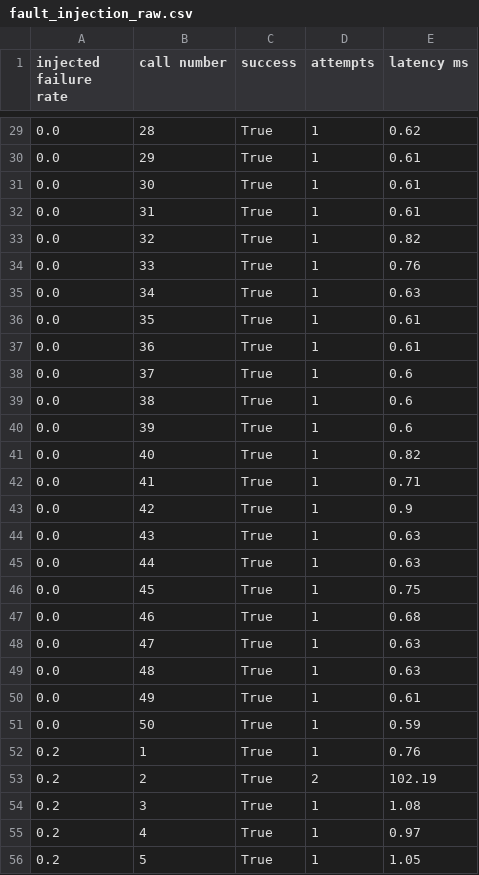
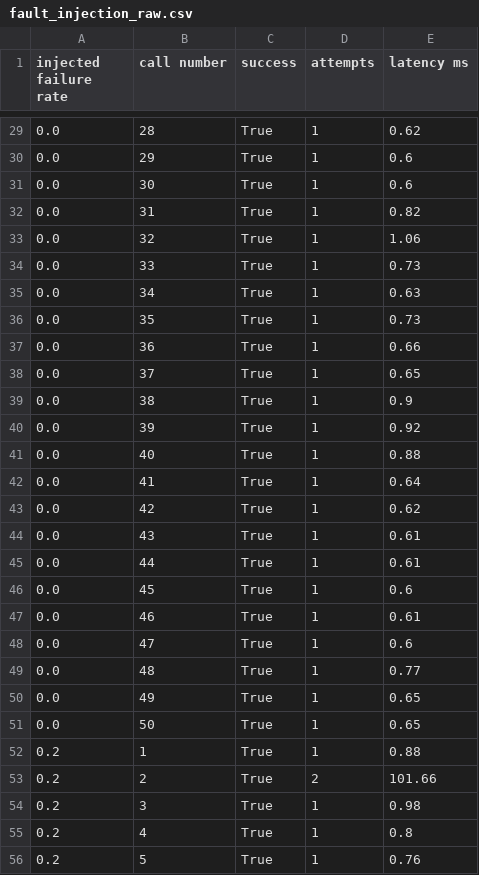
Before and after one commit to n-k-leung/data260-0932, a CSV file: reports/hw05/raw/fault_injection_raw.csv, drawn as a sheet; only a part is shown, gaps mark what is left out; the diff covers the shown part only.

```diff
--- a/reports/hw05/raw/fault_injection_raw.csv
+++ b/reports/hw05/raw/fault_injection_raw.csv
@@ -29,28 +29,28 @@ injected failure rate,call number,success,attempts,latency ms
 0.0,28,True,1,0.62
-0.0,29,True,1,0.61
-0.0,30,True,1,0.61
-0.0,31,True,1,0.61
-0.0,32,True,1,0.82
-0.0,33,True,1,0.76
+0.0,29,True,1,0.6
+0.0,30,True,1,0.6
+0.0,31,True,1,0.82
+0.0,32,True,1,1.06
+0.0,33,True,1,0.73
 0.0,34,True,1,0.63
-0.0,35,True,1,0.61
-0.0,36,True,1,0.61
-0.0,37,True,1,0.6
-0.0,38,True,1,0.6
-0.0,39,True,1,0.6
-0.0,40,True,1,0.82
-0.0,41,True,1,0.71
-0.0,42,True,1,0.9
-0.0,43,True,1,0.63
-0.0,44,True,1,0.63
-0.0,45,True,1,0.75
-0.0,46,True,1,0.68
-0.0,47,True,1,0.63
-0.0,48,True,1,0.63
-0.0,49,True,1,0.61
-0.0,50,True,1,0.59
-0.2,1,True,1,0.76
-0.2,2,True,2,102.19
-0.2,3,True,1,1.08
-0.2,4,True,1,0.97
-0.2,5,True,1,1.05
+0.0,35,True,1,0.73
+0.0,36,True,1,0.66
+0.0,37,True,1,0.65
+0.0,38,True,1,0.9
+0.0,39,True,1,0.92
+0.0,40,True,1,0.88
+0.0,41,True,1,0.64
+0.0,42,True,1,0.62
+0.0,43,True,1,0.61
+0.0,44,True,1,0.61
+0.0,45,True,1,0.6
+0.0,46,True,1,0.61
+0.0,47,True,1,0.6
+0.0,48,True,1,0.77
+0.0,49,True,1,0.65
+0.0,50,True,1,0.65
+0.2,1,True,1,0.88
+0.2,2,True,2,101.66
+0.2,3,True,1,0.98
+0.2,4,True,1,0.8
+0.2,5,True,1,0.76
```
Also changed, not shown: 118 edited cells elsewhere in this file, 19 other files.
